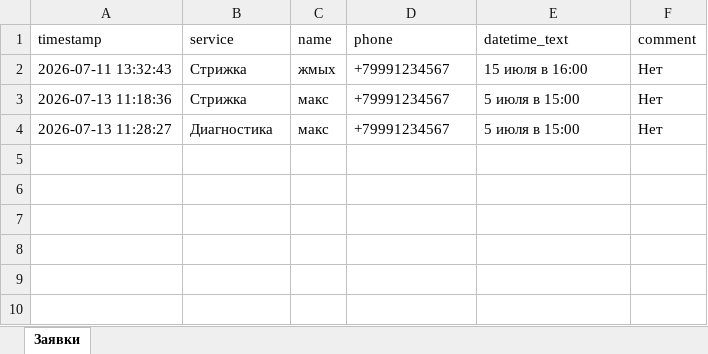
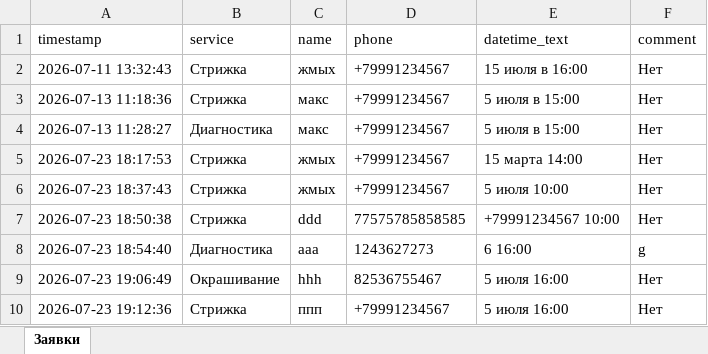
Before and after one commit to rect72/telegram-booking-bot, an Excel workbook: заявки.xlsx, sheet Заявки, drawn as a sheet; values as stored, in another font and other column widths than the file's, no borders; the diff names each change by its address in the sheet, - before the commit and + after, or states it on an @@ line.

```diff
--- a/заявки.xlsx (sheet Заявки)
+++ b/заявки.xlsx (sheet Заявки)
+row 5: 2026-07-23 18:17:53 | Стрижка | жмых | +79991234567 | 15 марта 14:00 | Нет
+row 6: 2026-07-23 18:37:43 | Стрижка | жмых | +79991234567 | 5 июля 10:00 | Нет
+row 7: 2026-07-23 18:50:38 | Стрижка | ddd | 77575785858585 | +79991234567 10:00 | Нет
+row 8: 2026-07-23 18:54:40 | Диагностика | ааа | 1243627273 | 6 16:00 | g
+row 9: 2026-07-23 19:06:49 | Окрашивание | hhh | 82536755467 | 5 июля 16:00 | Нет
+row 10: 2026-07-23 19:12:36 | Стрижка | ппп | +79991234567 | 5 июля 16:00 | Нет
```
Also changed, not shown: 1 other file.
